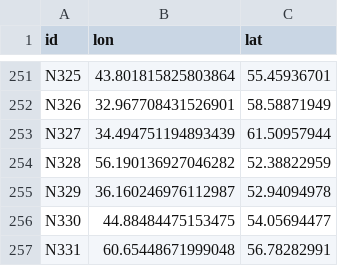
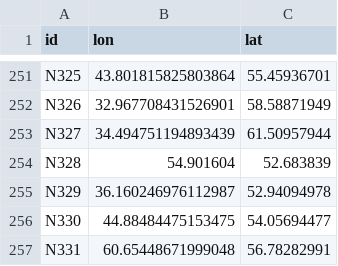
Before and after one commit to portoulan/ZaUral, a CSV file: NODES.csv, drawn as a sheet; only a part is shown, gaps mark what is left out.

Commit message:
Update NODES.csv

```diff
--- a/NODES.csv
+++ b/NODES.csv
@@ -253,3 +253,3 @@ N326;32.967708431526901;58.58871949
 N327;34.494751194893439;61.50957944
-N328;56.190136927046282;52.38822959
+N328;54.901604;52.683839
 N329;36.160246976112987;52.94094978
```
